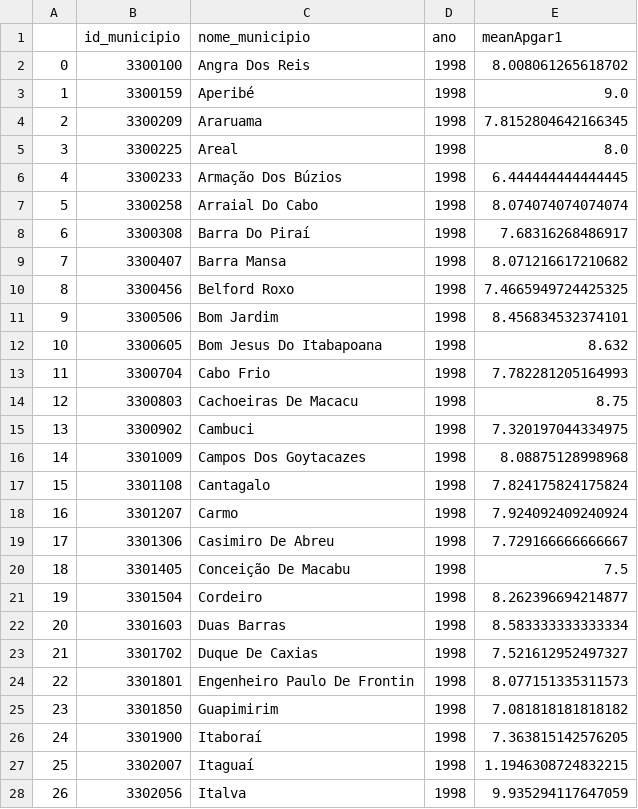
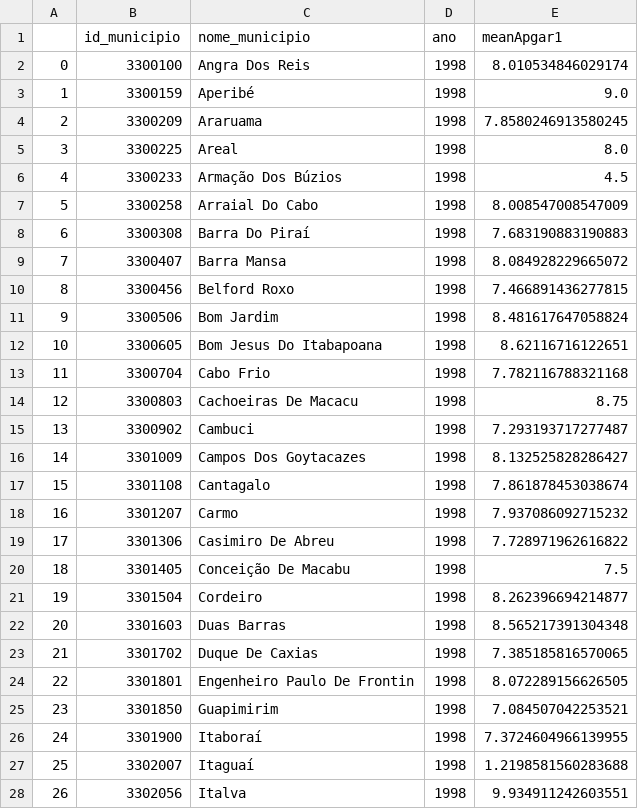
Before and after one commit to felipelmc/Nascidos-Vivos-Viz, a CSV file: mean/apgar1Mean1998.csv, drawn as a sheet; only a part is shown; the diff covers the shown part only; the diff names each change by its address in the sheet, - before the commit and + after, or states it on an @@ line.

```diff
--- a/mean/apgar1Mean1998.csv
+++ b/mean/apgar1Mean1998.csv
-E2 (meanApgar1): 8.008061265618702
+E2 (meanApgar1): 8.010534846029174
-E4 (meanApgar1): 7.8152804642166345
+E4 (meanApgar1): 7.8580246913580245
-E6 (meanApgar1): 6.444444444444445
+E6 (meanApgar1): 4.5
-E7 (meanApgar1): 8.074074074074074
+E7 (meanApgar1): 8.008547008547009
-E8 (meanApgar1): 7.68316268486917
+E8 (meanApgar1): 7.683190883190883
-E9 (meanApgar1): 8.071216617210682
+E9 (meanApgar1): 8.084928229665072
-E10 (meanApgar1): 7.4665949724425325
+E10 (meanApgar1): 7.466891436277815
-E11 (meanApgar1): 8.456834532374101
+E11 (meanApgar1): 8.481617647058824
-E12 (meanApgar1): 8.632
+E12 (meanApgar1): 8.62116716122651
-E13 (meanApgar1): 7.782281205164993
+E13 (meanApgar1): 7.782116788321168
-E15 (meanApgar1): 7.320197044334975
+E15 (meanApgar1): 7.293193717277487
-E16 (meanApgar1): 8.08875128998968
+E16 (meanApgar1): 8.132525828286427
-E17 (meanApgar1): 7.824175824175824
+E17 (meanApgar1): 7.861878453038674
-E18 (meanApgar1): 7.924092409240924
+E18 (meanApgar1): 7.937086092715232
-E19 (meanApgar1): 7.729166666666667
+E19 (meanApgar1): 7.728971962616822
-E22 (meanApgar1): 8.583333333333334
+E22 (meanApgar1): 8.565217391304348
-E23 (meanApgar1): 7.521612952497327
+E23 (meanApgar1): 7.385185816570065
-E24 (meanApgar1): 8.077151335311573
+E24 (meanApgar1): 8.072289156626505
-E25 (meanApgar1): 7.081818181818182
+E25 (meanApgar1): 7.084507042253521
-E26 (meanApgar1): 7.363815142576205
+E26 (meanApgar1): 7.3724604966139955
-E27 (meanApgar1): 1.1946308724832215
+E27 (meanApgar1): 1.2198581560283688
-E28 (meanApgar1): 9.935294117647059
+E28 (meanApgar1): 9.934911242603551
```
Also changed, not shown: 2 removed rows, 42 edited cells and row numbers in column A elsewhere in this file, mean/apgar1Mean2000.csv, mean/apgar1Mean2003.csv, 21 other files.
